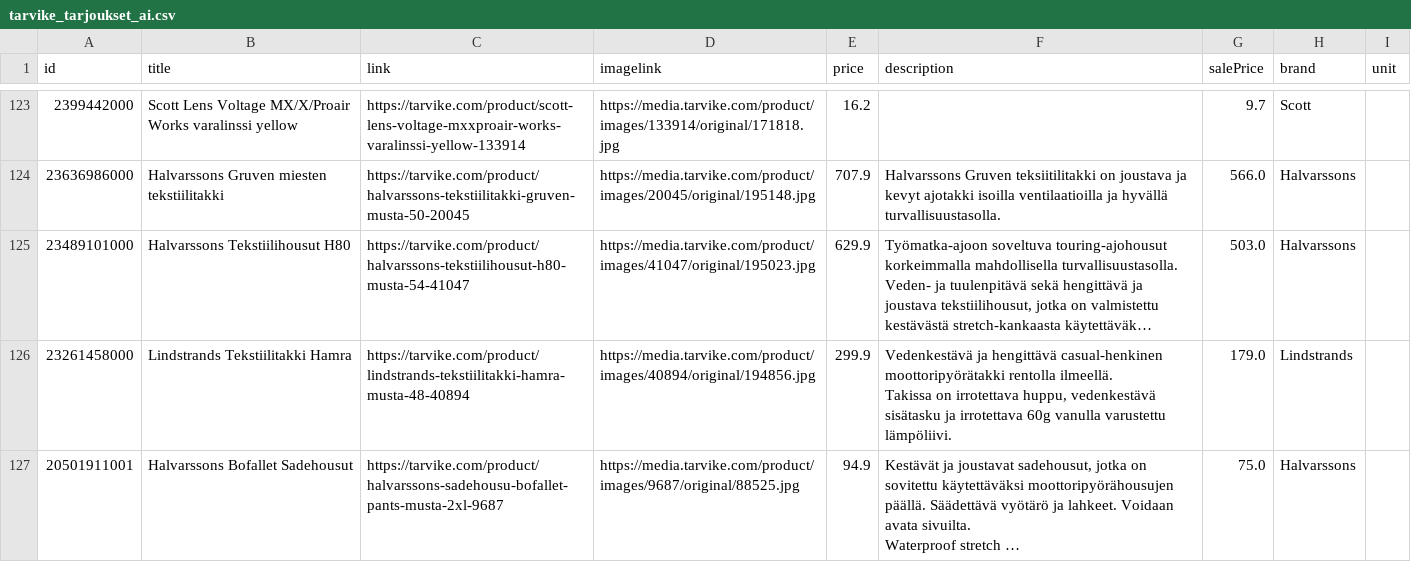
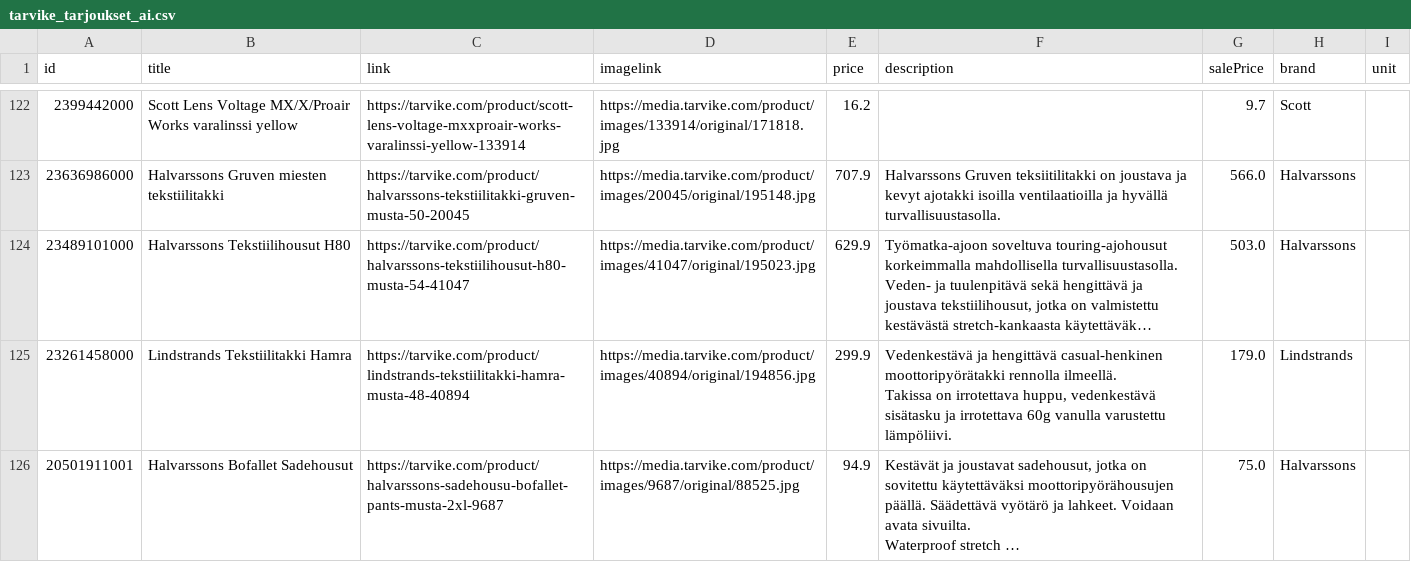
Before and after one commit to TarvikeTT/almadynamo, a CSV file: tarvike_tarjoukset_ai.csv, drawn as a sheet; only a part is shown, gaps mark what is left out; long unchanged cells end in …; addresses are those after the commit; ↵ is a line break in a cell; the diff covers the shown part only; the diff names each change by its address in the sheet, - before the commit and + after, or states it on an @@ line.

```diff
--- a/tarvike_tarjoukset_ai.csv
+++ b/tarvike_tarjoukset_ai.csv
-F125 (description): …casual-henkinen moottoripyörätakki rentolla ilmeellä. ↵ Takissa…
+F125 (description): …casual-henkinen moottoripyörätakki rennolla ilmeellä. ↵ Takissa…
```
Also changed, not shown: 1 moved row and 2 edited cells elsewhere in this file, tarvike_laitetarjoukset.csv.
